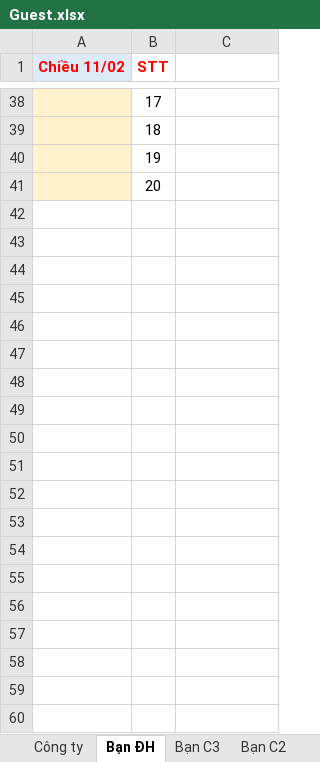
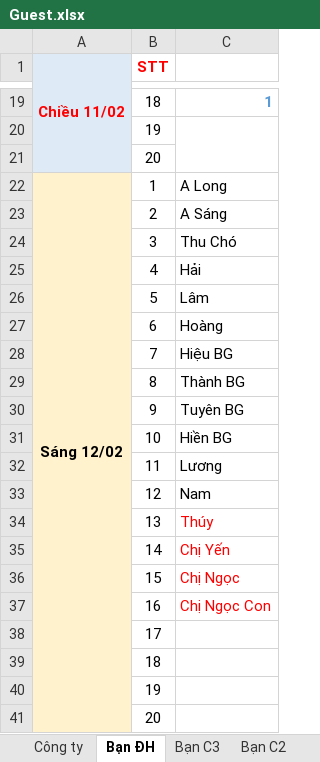
Before and after one commit to thanhphuc2901/laravue, an Excel workbook: app/Guest.xlsx, sheet Bạn ĐH, drawn as a sheet; only a part is shown, gaps mark what is left out; values as stored, in another font and other column widths than the file's, no borders; removed rows and columns are numbered as before the commit, all else as after; the diff covers the shown part only; the diff names each change by its address in the sheet, - before the commit and + after, or states it on an @@ line.

```diff
--- a/app/Guest.xlsx (sheet Bạn ĐH)
+++ b/app/Guest.xlsx (sheet Bạn ĐH)
-A1:A21 merged
+A1:A21 merged
+row 19:  | 18 | 1
+row 22: Sáng 12/02 | 1 | A Long
+row 23:  | 2 | A Sáng
+row 24:  | 3 | Thu Chó
+row 25:  | 4 | Hải
+row 26:  | 5 | Lâm
+row 27:  | 6 | Hoàng
+row 28:  | 7 | Hiệu BG
+row 29:  | 8 | Thành BG
+row 30:  | 9 | Tuyên BG
+row 31:  | 10 | Hiền BG
+row 32:  | 11 | Lương
+row 33:  | 12 | Nam
+row 34:  | 13 | Thúy
+row 35:  | 14 | Chị Yến
+row 36:  | 15 | Chị Ngọc
+row 37:  | 16 | Chị Ngọc Con
```
Also changed, not shown: 17 removed rows, 1 moved row, 5 edited cells and cell formats elsewhere in this sheet, sheet Công ty, sheet Bạn C2, sheet Người làng, sheet Bạn C3, other sheet tabs.
